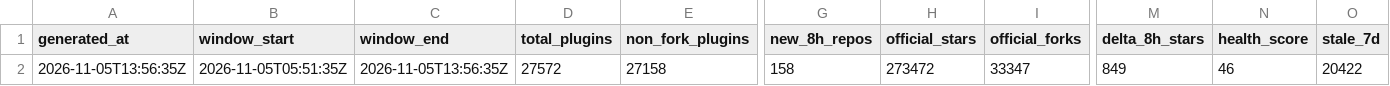
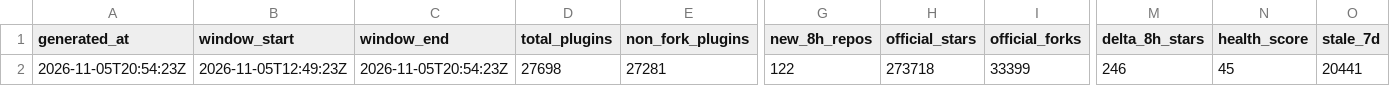
Before and after one commit to dsh-pulse/dsh-daily-pulse, a CSV file: reports/data/latest.csv, drawn as a sheet; only a part is shown, gaps mark what is left out; the diff covers the shown part only; the diff names each change by its address in the sheet, - before the commit and + after, or states it on an @@ line.

```diff
--- a/reports/data/latest.csv
+++ b/reports/data/latest.csv
-A2 (generated_at): 2026-11-05T13:56:35Z
+A2 (generated_at): 2026-11-05T20:54:23Z
-B2 (window_start): 2026-11-05T05:51:35Z
+B2 (window_start): 2026-11-05T12:49:23Z
-C2 (window_end): 2026-11-05T13:56:35Z
+C2 (window_end): 2026-11-05T20:54:23Z
-D2 (total_plugins): 27572
+D2 (total_plugins): 27698
-E2 (non_fork_plugins): 27158
+E2 (non_fork_plugins): 27281
-G2 (new_8h_repos): 158
+G2 (new_8h_repos): 122
-H2 (official_stars): 273472
+H2 (official_stars): 273718
-I2 (official_forks): 33347
+I2 (official_forks): 33399
-M2 (delta_8h_stars): 849
+M2 (delta_8h_stars): 246
-N2 (health_score): 46
+N2 (health_score): 45
-O2 (stale_7d): 20422
+O2 (stale_7d): 20441
```
Also changed, not shown: 2 edited cells elsewhere in this file, reports/data/active-board.csv, reports/data/category-boards.csv, 16 other files.
